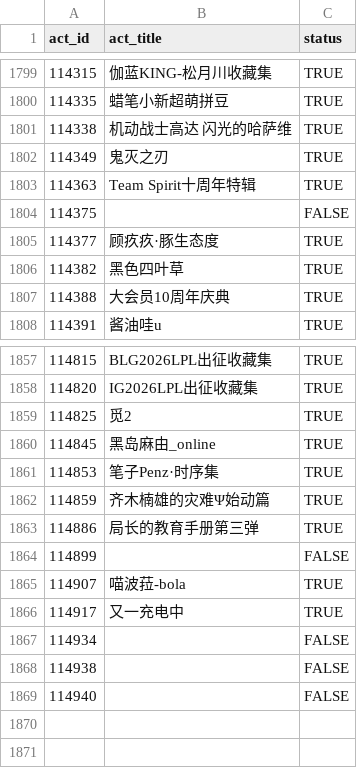
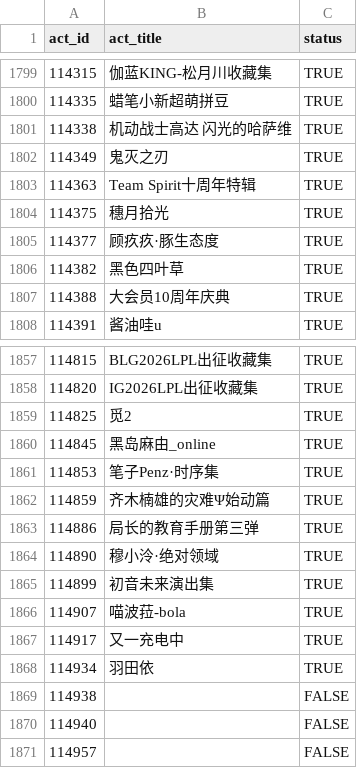
Before and after one commit to CaleyGoldue/bilibili-collections-archive, a CSV file: result_collect-act_id.csv, drawn as a sheet; only a part is shown, gaps mark what is left out.

Commit message:
Add files via upload

```diff
--- a/result_collect-act_id.csv
+++ b/result_collect-act_id.csv
@@ -1803,3 +1803,3 @@
 114363,Team Spirit十周年特辑,TRUE
-114375,,FALSE
+114375,穗月拾光,TRUE
 114377,顾疚疚·豚生态度,TRUE
@@ -1863,7 +1863,9 @@
 114886,局长的教育手册第三弹,TRUE
-114899,,FALSE
+114890,穆小泠·绝对领域,TRUE
+114899,初音未来演出集,TRUE
 114907,喵波菈-bola,TRUE
 114917,又一充电中,TRUE
-114934,,FALSE
+114934,羽田依,TRUE
 114938,,FALSE
 114940,,FALSE
+114957,,FALSE
```
